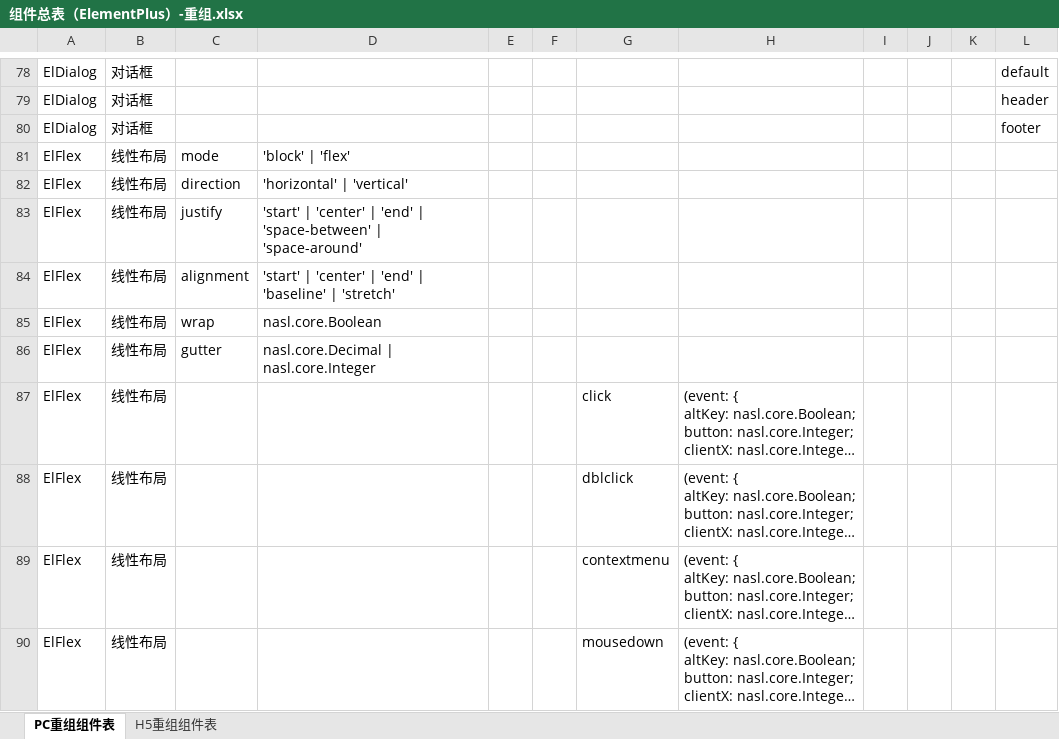
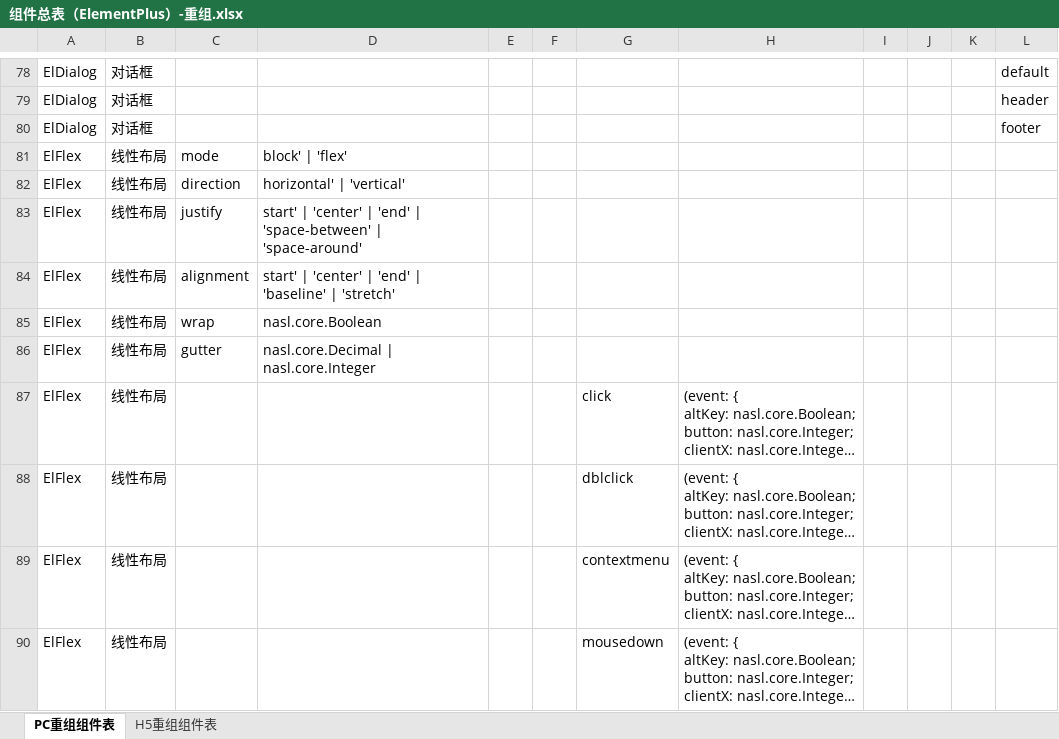
Before and after one commit to netease-lcap/ui-libraries, an Excel workbook: packages/to-excel/out1/组件总表（ElementPlus）-重组.xlsx, sheet PC重组组件表, drawn as a sheet; only a part is shown, gaps mark what is left out; long unchanged cells end in …; values as stored, in another font and other column widths than the file's, no borders; the diff names each change by its address in the sheet, - before the commit and + after, or states it on an @@ line.

Commit message:
feat: 增加excel合并解析代码

```diff
--- a/packages/to-excel/out1/组件总表（ElementPlus）-重组.xlsx (sheet PC重组组件表)
+++ b/packages/to-excel/out1/组件总表（ElementPlus）-重组.xlsx (sheet PC重组组件表)
-D81: 'block' | 'flex'
+D81: block' | 'flex'
-D82: 'horizontal' | 'vertical'
+D82: horizontal' | 'vertical'
-D83: 'start' | 'center'…
+D83: start' | 'center'…
-D84: 'start' | 'center'…
+D84: start' | 'center'…
```
